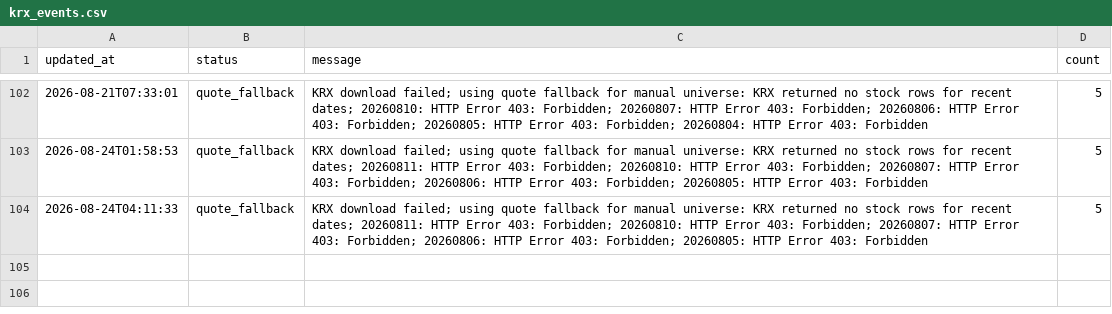
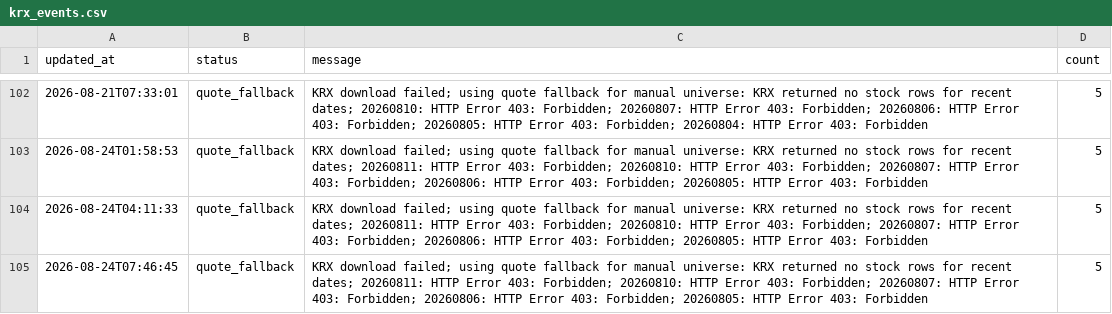
Before and after one commit to gimoon-ryu/Jusik, a CSV file: data/krx_events.csv, drawn as a sheet; only a part is shown, gaps mark what is left out; the diff names each change by its address in the sheet, - before the commit and + after, or states it on an @@ line.

```diff
--- a/data/krx_events.csv
+++ b/data/krx_events.csv
+row 105: 2026-08-24T07:46:45 | quote_fallback | KRX download failed; using quote fallback for manual universe: KRX returned no stock rows for recent dates; 20260811: HTTP Error 403: Forbidden; 20260810: HTTP Error 403: Forbidden; 20260807: HTTP Error 403: Forbidden; 20260806: HTTP Error 403: Forbidden; 20260805: HTTP Error 403: Forbidden | 5
```
Also changed, not shown: data/krx_scores.csv, data/krx_snapshots.csv.
